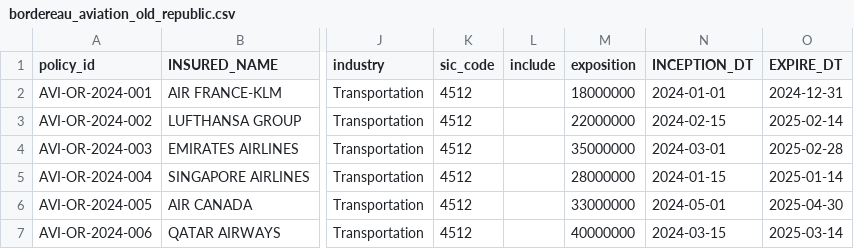
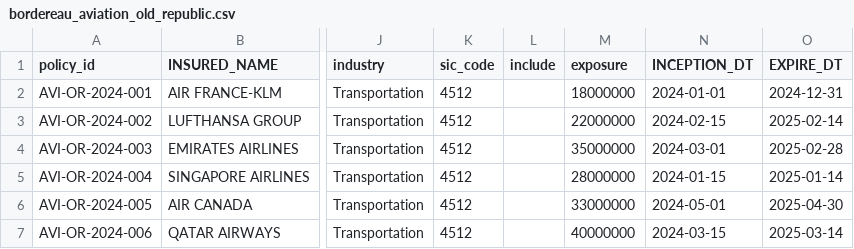
Before and after one commit to abaelde/structure-application, a CSV file: examples/bordereaux/aviation/bordereau_aviation_old_republic.csv, drawn as a sheet; only a part is shown, gaps mark what is left out; the diff names each change by its address in the sheet, - before the commit and + after, or states it on an @@ line.

```diff
--- a/examples/bordereaux/aviation/bordereau_aviation_old_republic.csv
+++ b/examples/bordereaux/aviation/bordereau_aviation_old_republic.csv
-M1: exposition
+M1: exposure
```
Also changed, not shown: 24 other files.
